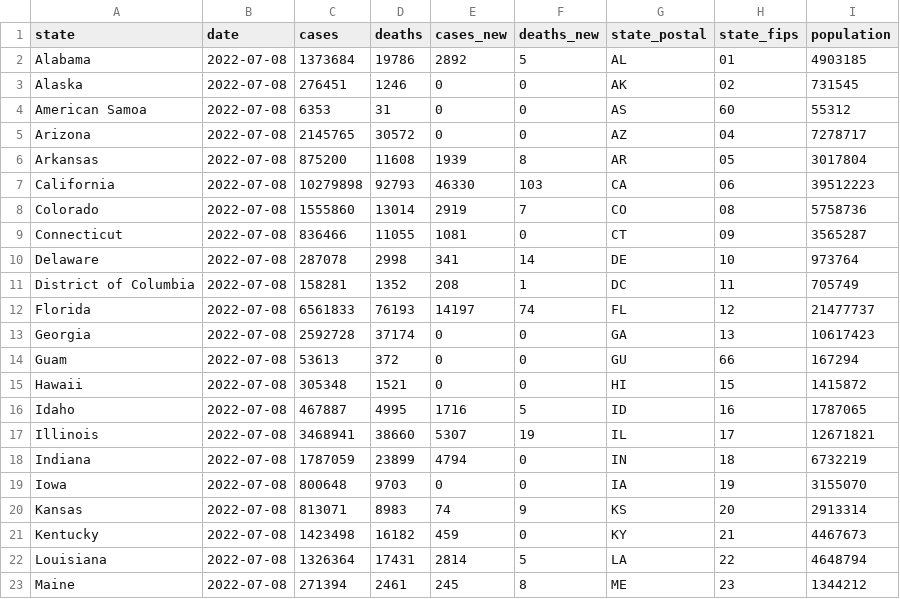
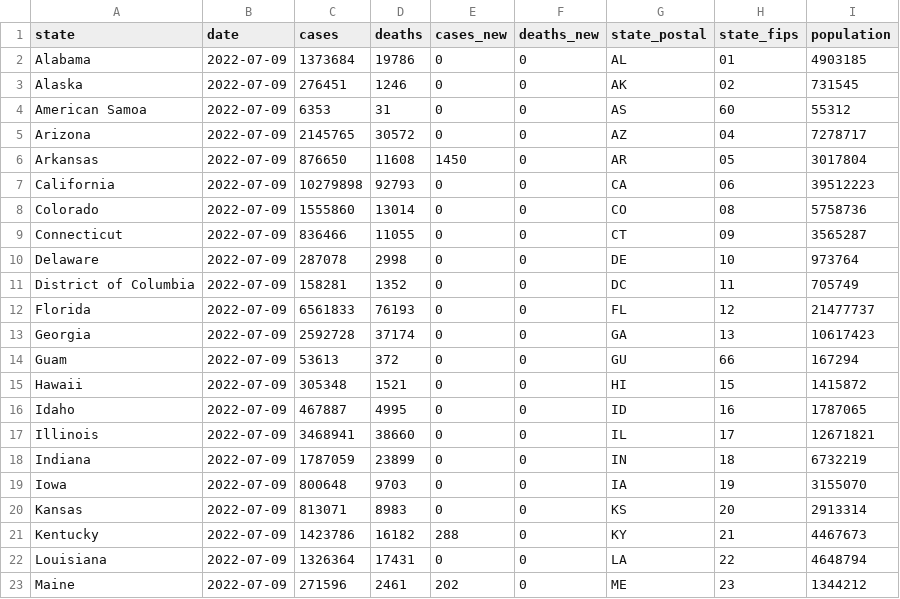
Before and after one commit to paldhous/bami-data, a CSV file: states_latest.csv, drawn as a sheet; only a part is shown; the diff covers the shown part only.

```diff
--- a/states_latest.csv
+++ b/states_latest.csv
@@ -1,23 +1,23 @@
 state,date,cases,deaths,cases_new,deaths_new,state_postal,state_fips,population
-Alabama,2022-07-08,1373684,19786,2892,5,AL,01,4903185
-Alaska,2022-07-08,276451,1246,0,0,AK,02,731545
-American Samoa,2022-07-08,6353,31,0,0,AS,60,55312
-Arizona,2022-07-08,2145765,30572,0,0,AZ,04,7278717
-Arkansas,2022-07-08,875200,11608,1939,8,AR,05,3017804
-California,2022-07-08,10279898,92793,46330,103,CA,06,39512223
-Colorado,2022-07-08,1555860,13014,2919,7,CO,08,5758736
-Connecticut,2022-07-08,836466,11055,1081,0,CT,09,3565287
-Delaware,2022-07-08,287078,2998,341,14,DE,10,973764
-District of Columbia,2022-07-08,158281,1352,208,1,DC,11,705749
-Florida,2022-07-08,6561833,76193,14197,74,FL,12,21477737
-Georgia,2022-07-08,2592728,37174,0,0,GA,13,10617423
-Guam,2022-07-08,53613,372,0,0,GU,66,167294
-Hawaii,2022-07-08,305348,1521,0,0,HI,15,1415872
-Idaho,2022-07-08,467887,4995,1716,5,ID,16,1787065
-Illinois,2022-07-08,3468941,38660,5307,19,IL,17,12671821
-Indiana,2022-07-08,1787059,23899,4794,0,IN,18,6732219
-Iowa,2022-07-08,800648,9703,0,0,IA,19,3155070
-Kansas,2022-07-08,813071,8983,74,9,KS,20,2913314
-Kentucky,2022-07-08,1423498,16182,459,0,KY,21,4467673
-Louisiana,2022-07-08,1326364,17431,2814,5,LA,22,4648794
-Maine,2022-07-08,271394,2461,245,8,ME,23,1344212
+Alabama,2022-07-09,1373684,19786,0,0,AL,01,4903185
+Alaska,2022-07-09,276451,1246,0,0,AK,02,731545
+American Samoa,2022-07-09,6353,31,0,0,AS,60,55312
+Arizona,2022-07-09,2145765,30572,0,0,AZ,04,7278717
+Arkansas,2022-07-09,876650,11608,1450,0,AR,05,3017804
+California,2022-07-09,10279898,92793,0,0,CA,06,39512223
+Colorado,2022-07-09,1555860,13014,0,0,CO,08,5758736
+Connecticut,2022-07-09,836466,11055,0,0,CT,09,3565287
+Delaware,2022-07-09,287078,2998,0,0,DE,10,973764
+District of Columbia,2022-07-09,158281,1352,0,0,DC,11,705749
+Florida,2022-07-09,6561833,76193,0,0,FL,12,21477737
+Georgia,2022-07-09,2592728,37174,0,0,GA,13,10617423
+Guam,2022-07-09,53613,372,0,0,GU,66,167294
+Hawaii,2022-07-09,305348,1521,0,0,HI,15,1415872
+Idaho,2022-07-09,467887,4995,0,0,ID,16,1787065
+Illinois,2022-07-09,3468941,38660,0,0,IL,17,12671821
+Indiana,2022-07-09,1787059,23899,0,0,IN,18,6732219
+Iowa,2022-07-09,800648,9703,0,0,IA,19,3155070
+Kansas,2022-07-09,813071,8983,0,0,KS,20,2913314
+Kentucky,2022-07-09,1423786,16182,288,0,KY,21,4467673
+Louisiana,2022-07-09,1326364,17431,0,0,LA,22,4648794
+Maine,2022-07-09,271596,2461,202,0,ME,23,1344212
```
Also changed, not shown: 83 edited cells elsewhere in this file, 2 other files.
